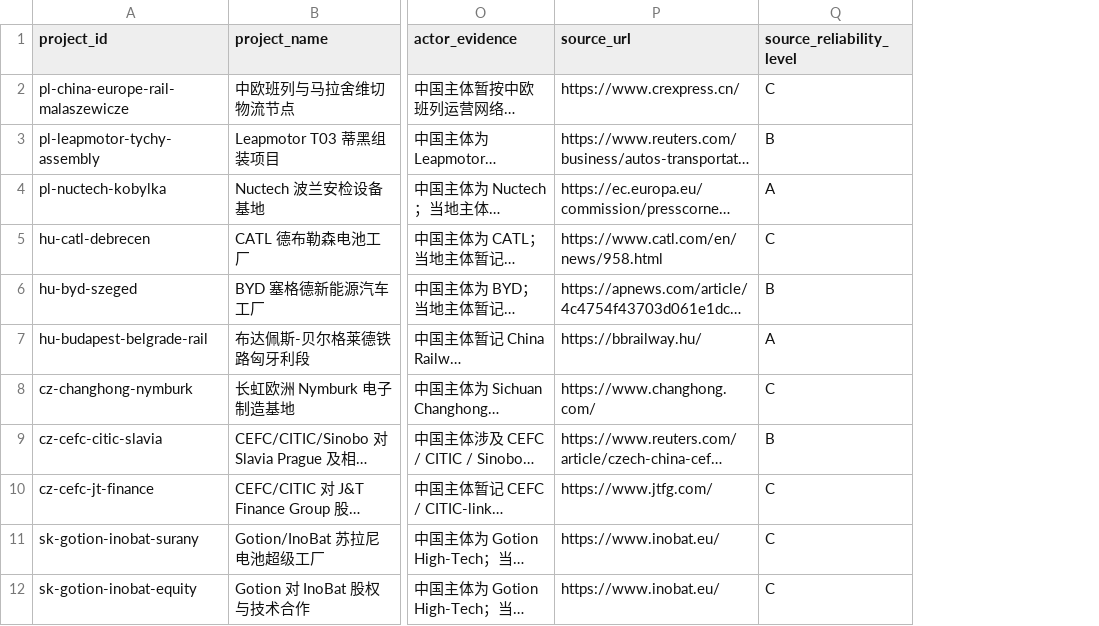
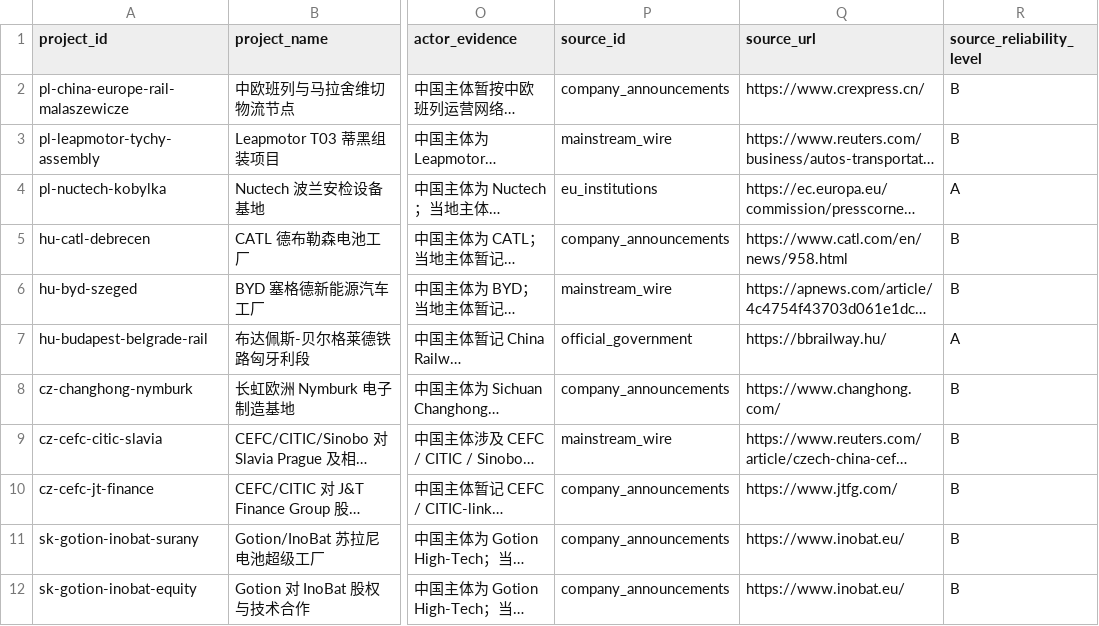
Before and after one commit to hui-sallai/central-europe-political-atlas, a CSV file: public/research-data/china_projects.csv, drawn as a sheet; only a part is shown, gaps mark what is left out; long unchanged cells end in …; addresses are those after the commit; the diff names each change by its address in the sheet, - before the commit and + after, or states it on an @@ line.

```diff
--- a/public/research-data/china_projects.csv
+++ b/public/research-data/china_projects.csv
+column P (source_id), rows 2-12: company_announcements | mainstream_wire | eu_institutions | company_announcements | mainstream_wire | official_government | company_announcements | mainstream_wire | company_announcements | company_announcements | company_announcements
-R2 (source_reliability_level): C
+R2 (source_reliability_level): B
-R5 (source_reliability_level): C
+R5 (source_reliability_level): B
-R8 (source_reliability_level): C
+R8 (source_reliability_level): B
-R10:R12 (source_reliability_level): C
+R10:R12 (source_reliability_level): B
```
Also changed, not shown: public/research-data/china_exposure_candidates.csv, public/research-data/observations.csv, 8 other files.
